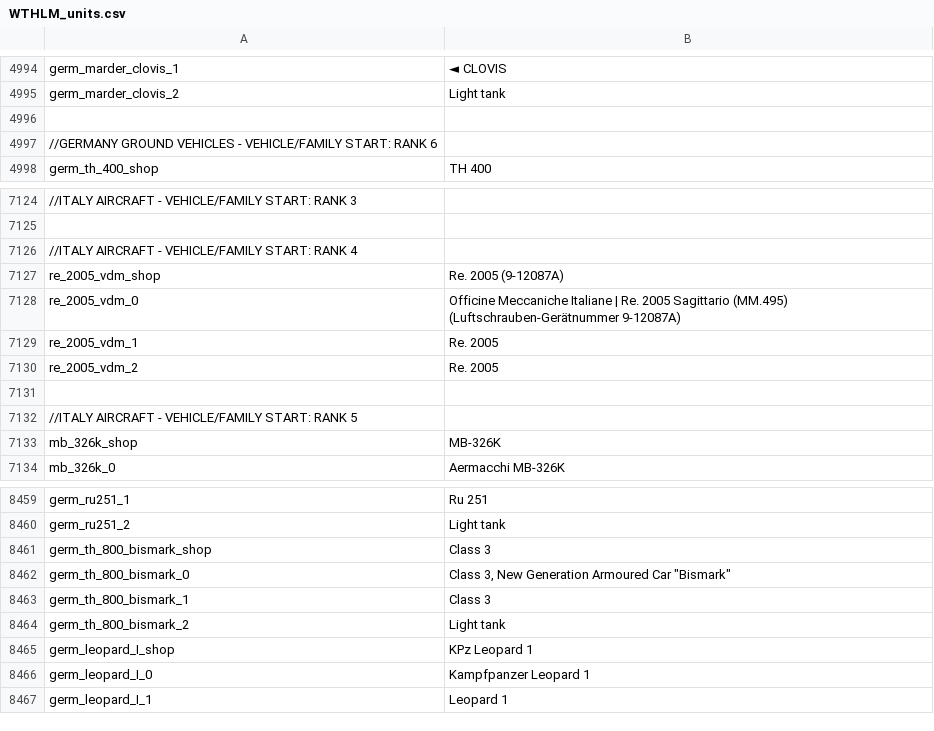
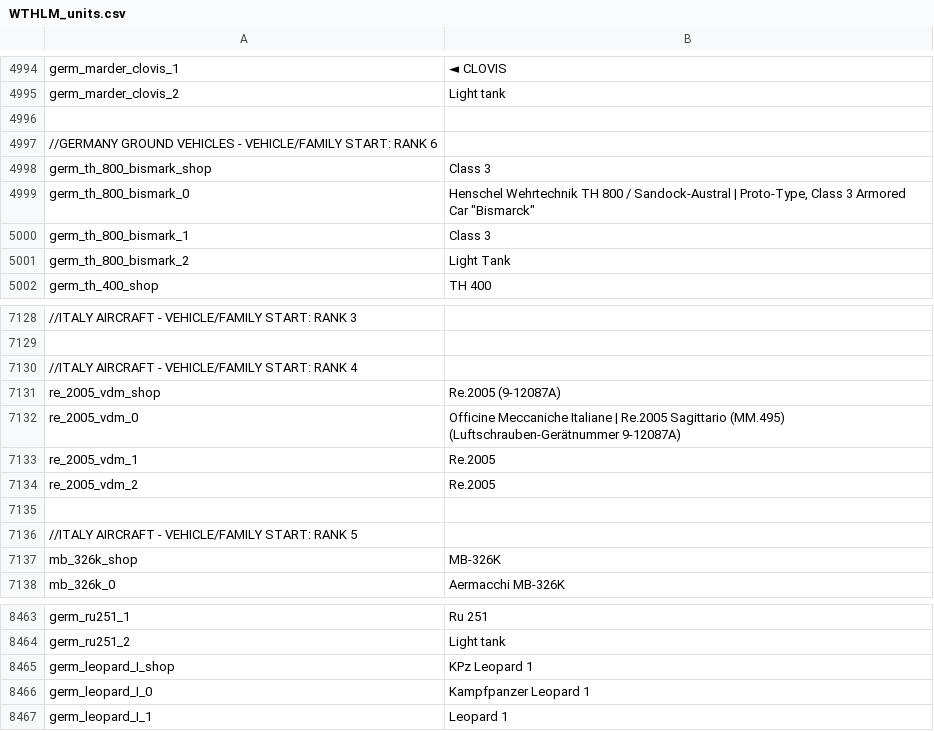
Before and after one commit to Addysaurus/lang_modding, a CSV file: WTHLM/WTHLM_units.csv, drawn as a sheet; only a part is shown, gaps mark what is left out; removed rows and columns are numbered as before the commit, all else as after; the diff names each change by its address in the sheet, - before the commit and + after, or states it on an @@ line.

```diff
--- a/WTHLM/WTHLM_units.csv
+++ b/WTHLM/WTHLM_units.csv
@@ row 8461 moved to row 4998: germ_th_800_bismark_shop @@
+row 4999: germ_th_800_bismark_0 | Henschel Wehrtechnik TH 800 / Sandock-Austral | Proto-Type, Class 3 Armored Car "Bismarck"
@@ row 8463 moved to row 5000: germ_th_800_bismark_1 @@
+row 5001: germ_th_800_bismark_2 | Light Tank
-B7131: Re. 2005 (9-12087A)
+B7131: Re.2005 (9-12087A)
-B7132: …Italiane | Re. 2005 Sagittario (MM.495)…
+B7132: …Italiane | Re.2005 Sagittario (MM.495)…
-B7133:B7134: Re. 2005
+B7133:B7134: Re.2005
-row 8462: germ_th_800_bismark_0 | Class 3, New Generation Armoured Car "Bismark"
-row 8464: germ_th_800_bismark_2 | Light tank
```
Also changed, not shown: WTHLM/WTHLM_units_weaponry.csv, WTHLM/WTHLM_version.csv, 1 other file.
